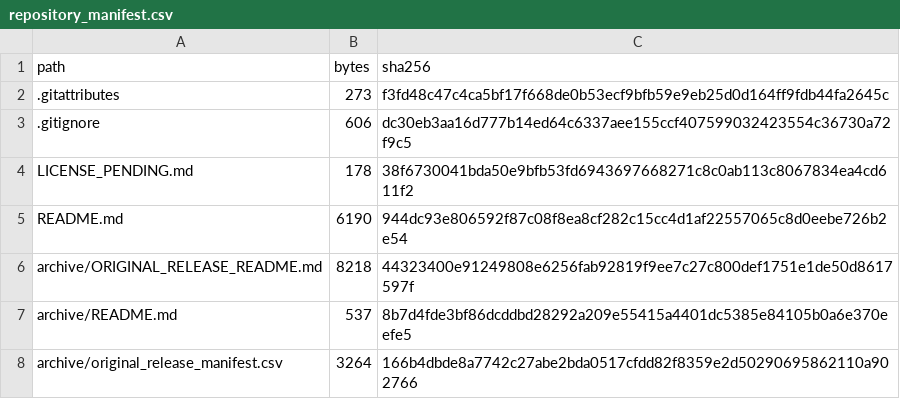
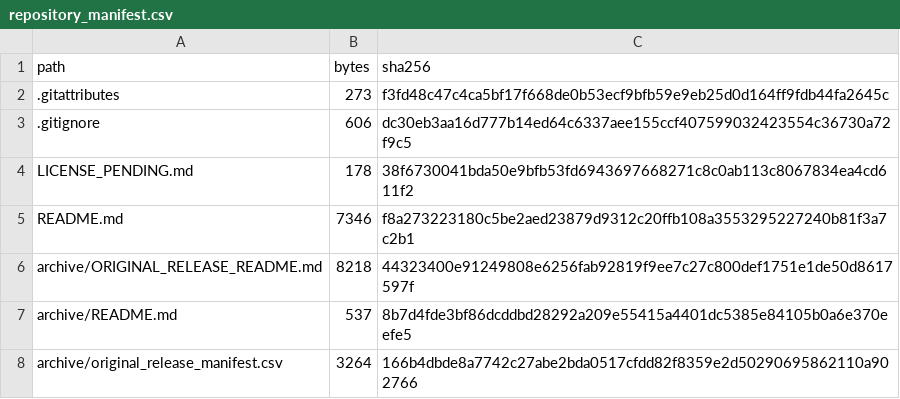
Before and after one commit to NSLab-CUK/TimeSeries, a CSV file: metadata/repository_manifest.csv, drawn as a sheet; only a part is shown.

```diff
--- a/metadata/repository_manifest.csv
+++ b/metadata/repository_manifest.csv
@@ -4,3 +4,3 @@ path,bytes,sha256
 LICENSE_PENDING.md,178,38f6730041bda50e9bfb53fd6943697668271c8c0ab113c8067834ea4cd611f2
-README.md,6190,944dc93e806592f87c08f8ea8cf282c15cc4d1af22557065c8d0eebe726b2e54
+README.md,7346,f8a273223180c5be2aed23879d9312c20ffb108a3553295227240b81f3a7c2b1
 archive/ORIGINAL_RELEASE_README.md,8218,44323400e91249808e6256fab92819f9ee7c27c800def1751e1de50d8617597f
```
Also changed, not shown: 1 other file.
